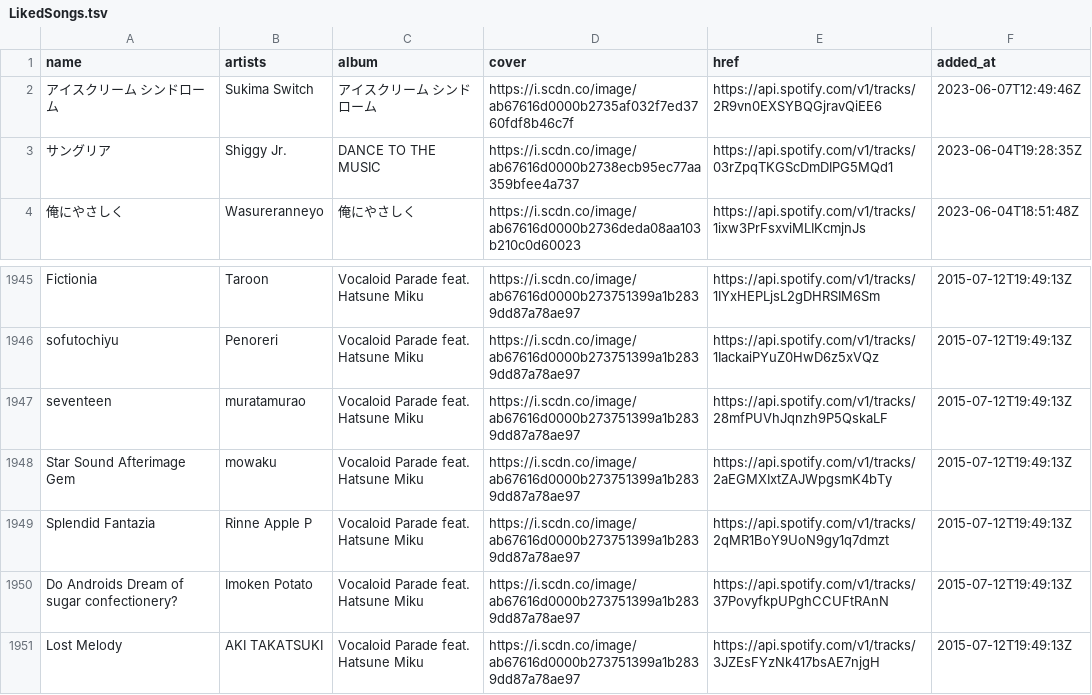
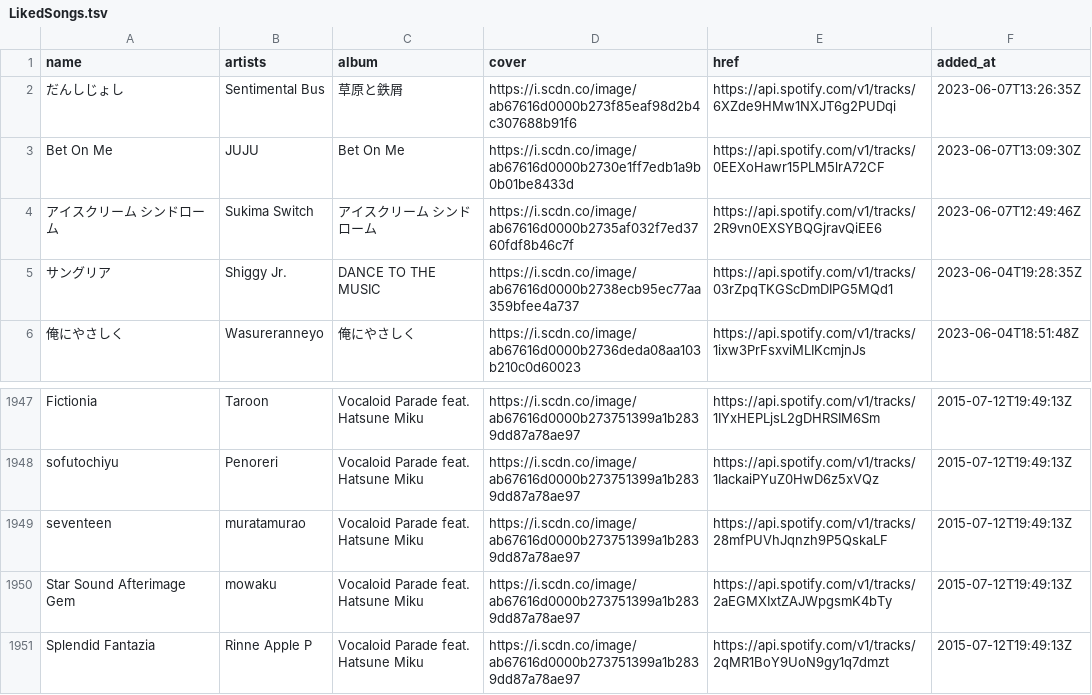
Before and after one commit to nyok/MySpotifyLikedSongs, a TSV file: LikedSongs/LikedSongs.tsv, drawn as a sheet; only a part is shown, gaps mark what is left out.

Commit message:
New songs (Automatic update)

```diff
--- a/LikedSongs/LikedSongs.tsv
+++ b/LikedSongs/LikedSongs.tsv
@@ -1,2 +1,4 @@
 name	artists	album	cover	href	added_at
+だんしじょし	Sentimental Bus	草原と鉄屑	https://i.scdn.co/image/ab67616d0000b273f85eaf98d2b4c307688b91f6	https://api.spotify.com/v1/tracks/6XZde9HMw1NXJT6g2PUDqi	2023-06-07T13:26:35Z
+Bet On Me	JUJU	Bet On Me	https://i.scdn.co/image/ab67616d0000b2730e1ff7edb1a9b0b01be8433d	https://api.spotify.com/v1/tracks/0EEXoHawr15PLM5lrA72CF	2023-06-07T13:09:30Z
 アイスクリーム シンドローム	Sukima Switch	アイスクリーム シンドローム	https://i.scdn.co/image/ab67616d0000b2735af032f7ed3760fdf8b46c7f	https://api.spotify.com/v1/tracks/2R9vn0EXSYBQGjravQiEE6	2023-06-07T12:49:46Z
@@ -1949,3 +1951 @@ Star Sound Afterimage Gem	mowaku	Vocaloid Parade feat. Hatsune Miku	https://i.sc
 Splendid Fantazia	Rinne Apple P	Vocaloid Parade feat. Hatsune Miku	https://i.scdn.co/image/ab67616d0000b273751399a1b2839dd87a78ae97	https://api.spotify.com/v1/tracks/2qMR1BoY9UoN9gy1q7dmzt	2015-07-12T19:49:13Z
-Do Androids Dream of sugar confectionery?	Imoken Potato	Vocaloid Parade feat. Hatsune Miku	https://i.scdn.co/image/ab67616d0000b273751399a1b2839dd87a78ae97	https://api.spotify.com/v1/tracks/37PovyfkpUPghCCUFtRAnN	2015-07-12T19:49:13Z
-Lost Melody	AKI TAKATSUKI	Vocaloid Parade feat. Hatsune Miku	https://i.scdn.co/image/ab67616d0000b273751399a1b2839dd87a78ae97	https://api.spotify.com/v1/tracks/3JZEsFYzNk417bsAE7njgH	2015-07-12T19:49:13Z
```
